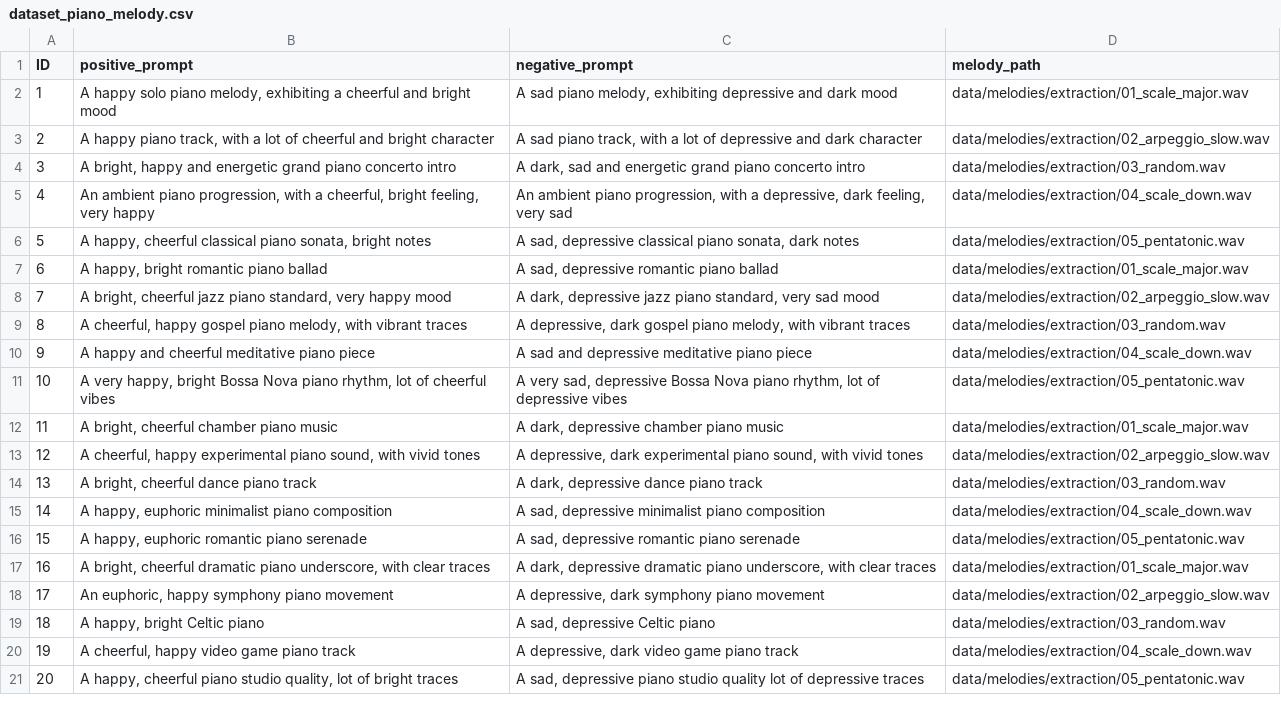
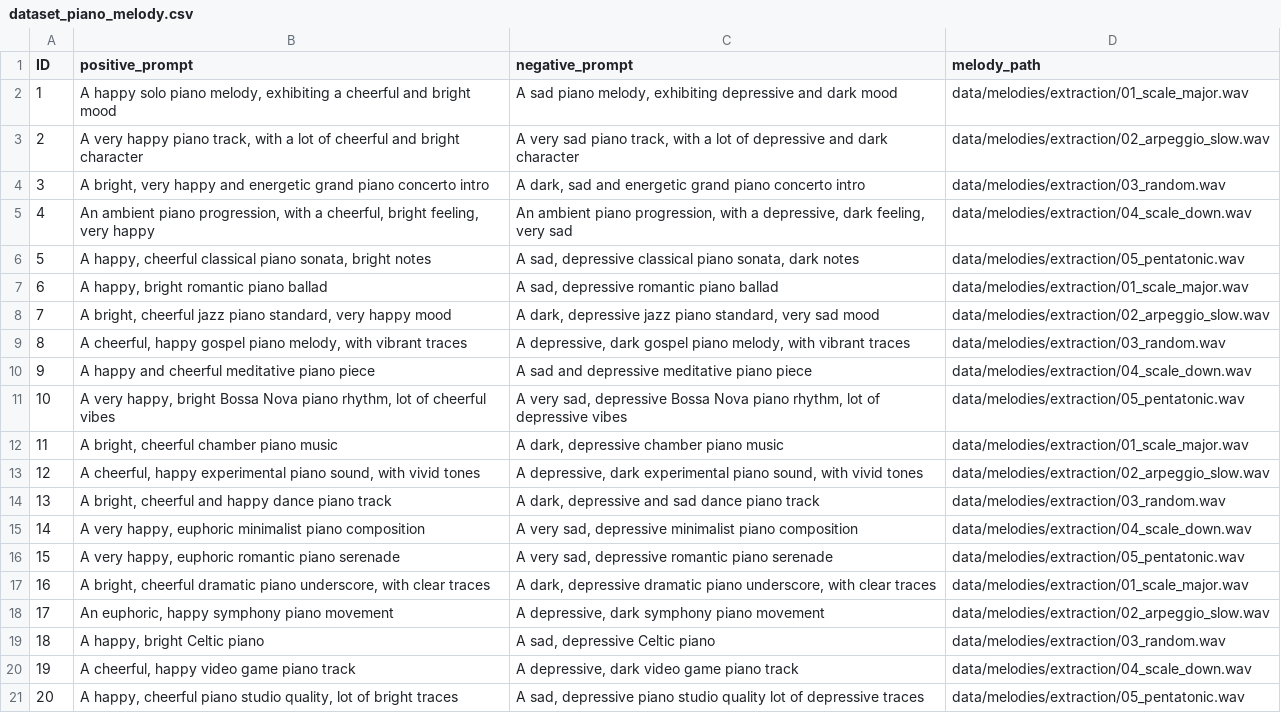
Before and after one commit to TommasoFederici/Emotion-Control-in-MusicGen-via-Steering, a CSV file: data/Happy_Sad/dataset_melody/dataset_piano_melody.csv, drawn as a sheet.

Commit message:
maybe last modifica ai prompt

```diff
--- a/data/Happy_Sad/dataset_melody/dataset_piano_melody.csv
+++ b/data/Happy_Sad/dataset_melody/dataset_piano_melody.csv
@@ -2,4 +2,4 @@ ID;positive_prompt;negative_prompt;melody_path
 1;A happy solo piano melody, exhibiting a cheerful and bright mood;A sad piano melody, exhibiting depressive and dark mood;data/melodies/extraction/01_scale_major.wav
-2;A happy piano track, with a lot of cheerful and bright character;A sad piano track, with a lot of depressive and dark character;data/melodies/extraction/02_arpeggio_slow.wav
-3;A bright, happy and energetic grand piano concerto intro;A dark, sad and energetic grand piano concerto intro;data/melodies/extraction/03_random.wav
+2;A very happy piano track, with a lot of cheerful and bright character;A very sad piano track, with a lot of depressive and dark character;data/melodies/extraction/02_arpeggio_slow.wav
+3;A bright, very happy and energetic grand piano concerto intro;A dark, sad and energetic grand piano concerto intro;data/melodies/extraction/03_random.wav
 4;An ambient piano progression, with a cheerful, bright feeling, very happy;An ambient piano progression, with a depressive, dark feeling, very sad;data/melodies/extraction/04_scale_down.wav
@@ -13,5 +13,5 @@ ID;positive_prompt;negative_prompt;melody_path
 12;A cheerful, happy experimental piano sound, with vivid tones;A depressive, dark experimental piano sound, with vivid tones;data/melodies/extraction/02_arpeggio_slow.wav
-13;A bright, cheerful dance piano track;A dark, depressive dance piano track;data/melodies/extraction/03_random.wav
-14;A happy, euphoric minimalist piano composition;A sad, depressive minimalist piano composition;data/melodies/extraction/04_scale_down.wav
-15;A happy, euphoric romantic piano serenade;A sad, depressive romantic piano serenade;data/melodies/extraction/05_pentatonic.wav
+13;A bright, cheerful and happy dance piano track;A dark, depressive and sad dance piano track;data/melodies/extraction/03_random.wav
+14;A very happy, euphoric minimalist piano composition;A very sad, depressive minimalist piano composition;data/melodies/extraction/04_scale_down.wav
+15;A very happy, euphoric romantic piano serenade;A very sad, depressive romantic piano serenade;data/melodies/extraction/05_pentatonic.wav
 16;A bright, cheerful dramatic piano underscore, with clear traces;A dark, depressive dramatic piano underscore, with clear traces;data/melodies/extraction/01_scale_major.wav
```
